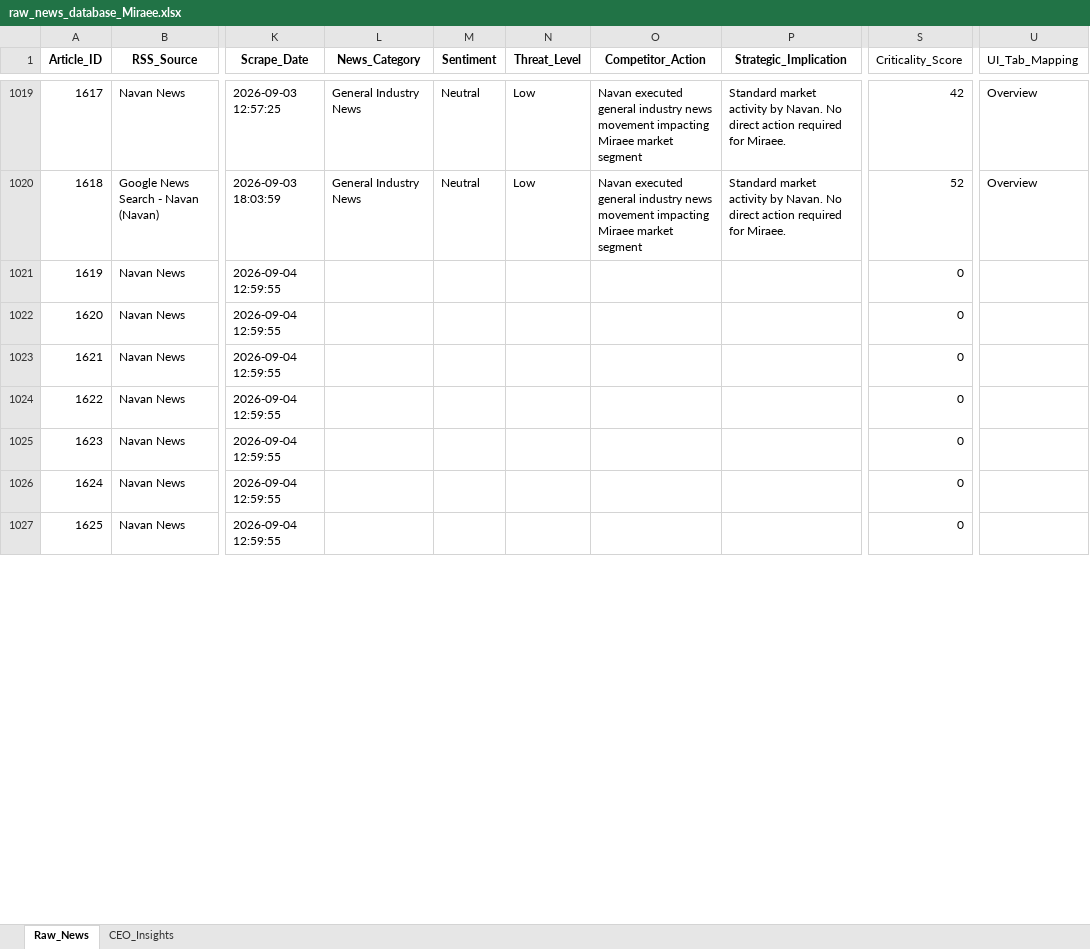
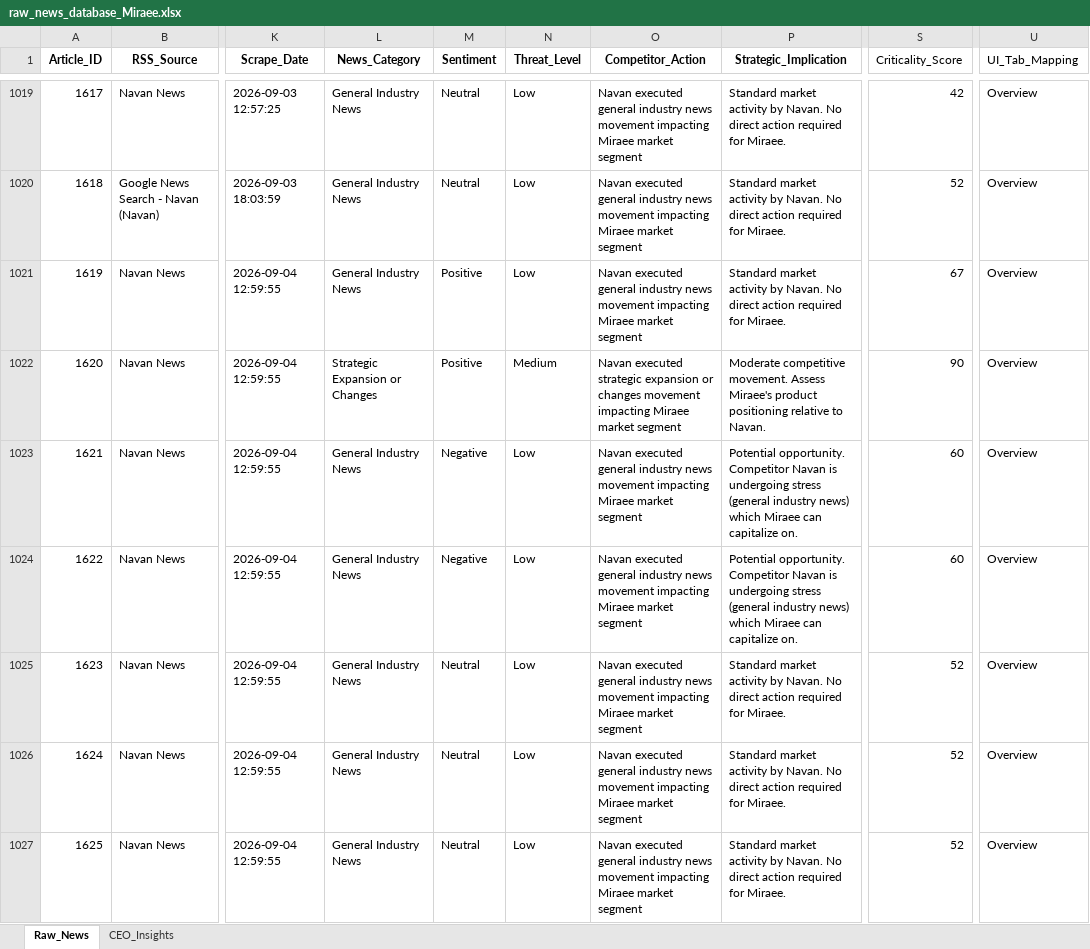
Before and after one commit to pchitlangia-maker/TabhiGroupDashboard, an Excel workbook: News_Dashboard/data/raw_news_database_Miraee.xlsx, sheet Raw_News, drawn as a sheet; only a part is shown, gaps mark what is left out; values as stored, in another font and other column widths than the file's, no borders; the diff covers the shown part only; the diff names each change by its address in the sheet, - before the commit and + after, or states it on an @@ line.

```diff
--- a/News_Dashboard/data/raw_news_database_Miraee.xlsx (sheet Raw_News)
+++ b/News_Dashboard/data/raw_news_database_Miraee.xlsx (sheet Raw_News)
-L1021 (News_Category): (empty)
+L1021 (News_Category): General Industry News
-M1021:M1022 (Sentiment): (empty)
+M1021:M1022 (Sentiment): Positive
-N1021 (Threat_Level): (empty)
+N1021 (Threat_Level): Low
-O1021 (Competitor_Action): (empty)
+O1021 (Competitor_Action): Navan executed general industry news movement impacting Miraee market segment
-P1021 (Strategic_Implication): (empty)
+P1021 (Strategic_Implication): Standard market activity by Navan. No direct action required for Miraee.
-S1021 (Criticality_Score): 0
+S1021 (Criticality_Score): 67
-U1021:U1027 (UI_Tab_Mapping): (empty)
+U1021:U1027 (UI_Tab_Mapping): Overview
-L1022 (News_Category): (empty)
+L1022 (News_Category): Strategic Expansion or Changes
-N1022 (Threat_Level): (empty)
+N1022 (Threat_Level): Medium
-O1022 (Competitor_Action): (empty)
+O1022 (Competitor_Action): Navan executed strategic expansion or changes movement impacting Miraee market segment
-P1022 (Strategic_Implication): (empty)
+P1022 (Strategic_Implication): Moderate competitive movement. Assess Miraee's product positioning relative to Navan.
-S1022 (Criticality_Score): 0
+S1022 (Criticality_Score): 90
-L1023:L1027 (News_Category): (empty)
+L1023:L1027 (News_Category): General Industry News
-M1023:M1024 (Sentiment): (empty)
+M1023:M1024 (Sentiment): Negative
-N1023:N1027 (Threat_Level): (empty)
+N1023:N1027 (Threat_Level): Low
-O1023:O1027 (Competitor_Action): (empty)
+O1023:O1027 (Competitor_Action): Navan executed general industry news movement impacting Miraee market segment
-P1023:P1024 (Strategic_Implication): (empty)
+P1023:P1024 (Strategic_Implication): Potential opportunity. Competitor Navan is undergoing stress (general industry news) which Miraee can capitalize on.
-S1023:S1024 (Criticality_Score): 0
+S1023:S1024 (Criticality_Score): 60
-M1025:M1027 (Sentiment): (empty)
+M1025:M1027 (Sentiment): Neutral
-P1025:P1027 (Strategic_Implication): (empty)
+P1025:P1027 (Strategic_Implication): Standard market activity by Navan. No direct action required for Miraee.
-S1025:S1027 (Criticality_Score): 0
+S1025:S1027 (Criticality_Score): 52
```
Also changed, not shown: 91 edited cells elsewhere in this sheet, News_Dashboard/data/raw_news_database_Mondee.xlsx, News_Intelligence/output/raw_news_database_Miraee.xlsx, 3 other files.
